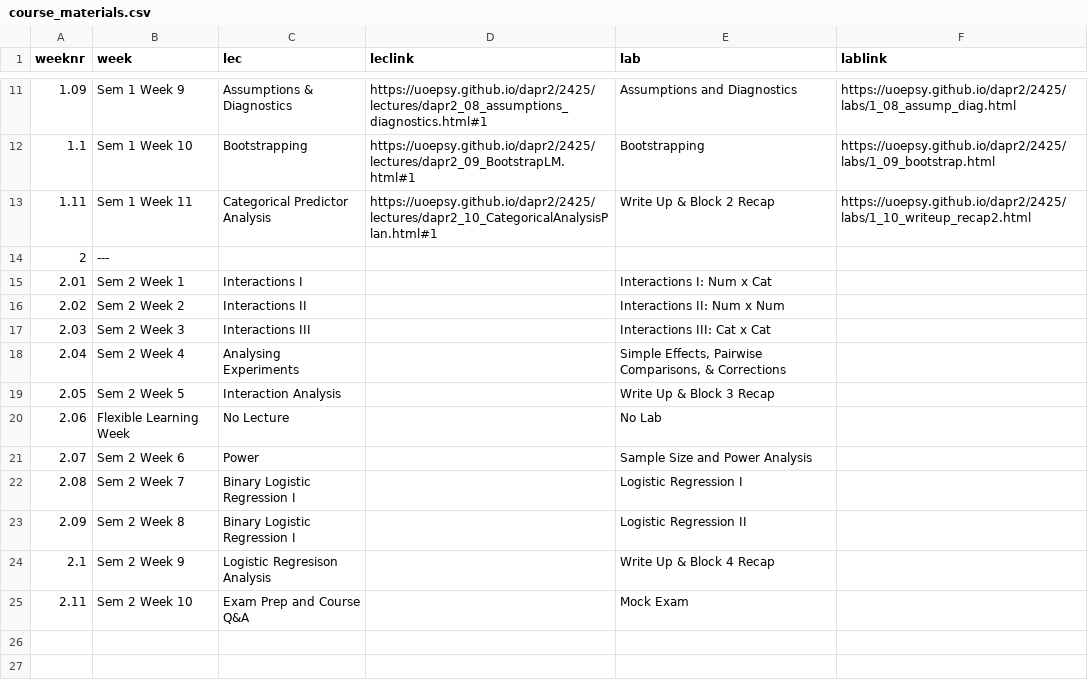
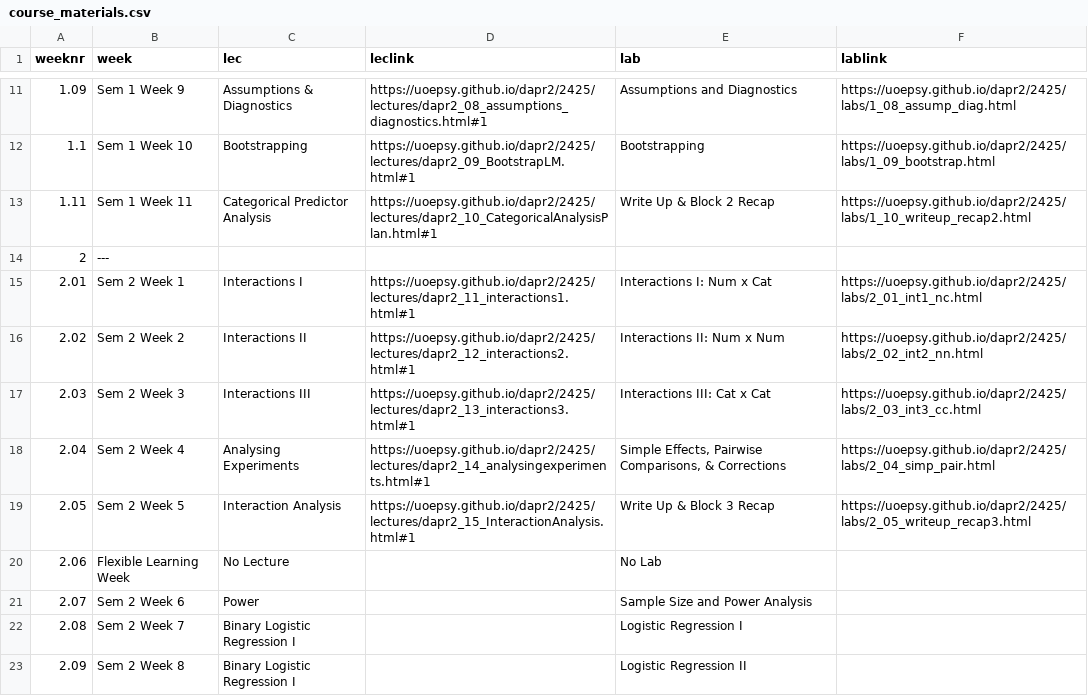
Before and after one commit to uoepsy/dapr2, a CSV file: docs/2425/course_materials.csv, drawn as a sheet; only a part is shown, gaps mark what is left out; the shorter side is filled out with more unchanged rows.

```diff
--- a/docs/2425/course_materials.csv
+++ b/docs/2425/course_materials.csv
@@ -14,7 +14,7 @@ weeknr,week,lec,leclink,lab,lablink
 2,---,,,,
-2.01,Sem 2 Week 1,Interactions I,,Interactions I: Num x Cat,
-2.02,Sem 2 Week 2,Interactions II,,Interactions II: Num x Num,
-2.03,Sem 2 Week 3,Interactions III,,Interactions III: Cat x Cat,
-2.04,Sem 2 Week 4,Analysing Experiments,,"Simple Effects, Pairwise Comparisons, & Corrections",
-2.05,Sem 2 Week 5,Interaction Analysis,,Write Up & Block 3 Recap,
+2.01,Sem 2 Week 1,Interactions I,https://uoepsy.github.io/dapr2/2425/lectures/dapr2_11_interactions1.html#1,Interactions I: Num x Cat,https://uoepsy.github.io/dapr2/2425/labs/2_01_int1_nc.html
+2.02,Sem 2 Week 2,Interactions II,https://uoepsy.github.io/dapr2/2425/lectures/dapr2_12_interactions2.html#1,Interactions II: Num x Num,https://uoepsy.github.io/dapr2/2425/labs/2_02_int2_nn.html
+2.03,Sem 2 Week 3,Interactions III,https://uoepsy.github.io/dapr2/2425/lectures/dapr2_13_interactions3.html#1,Interactions III: Cat x Cat,https://uoepsy.github.io/dapr2/2425/labs/2_03_int3_cc.html
+2.04,Sem 2 Week 4,Analysing Experiments,https://uoepsy.github.io/dapr2/2425/lectures/dapr2_14_analysingexperiments.html#1,"Simple Effects, Pairwise Comparisons, & Corrections",https://uoepsy.github.io/dapr2/2425/labs/2_04_simp_pair.html
+2.05,Sem 2 Week 5,Interaction Analysis,https://uoepsy.github.io/dapr2/2425/lectures/dapr2_15_InteractionAnalysis.html#1,Write Up & Block 3 Recap,https://uoepsy.github.io/dapr2/2425/labs/2_05_writeup_recap3.html
 2.06,Flexible Learning Week,No Lecture,,No Lab,
```
Also changed, not shown: 25 other files.
